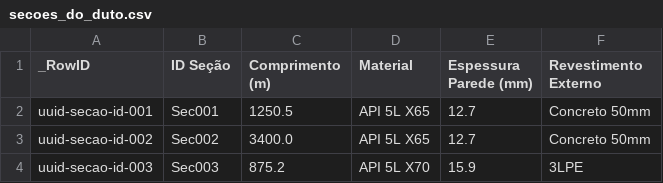
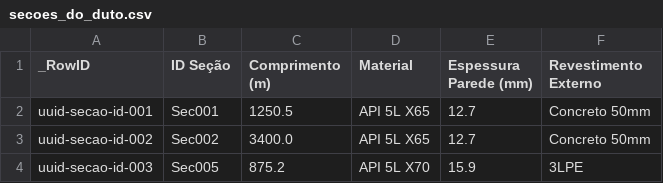
Before and after one commit to CFavini/IFCLABS, a CSV file: Project_Samples/Duto_Rigido_001/secoes_do_duto.csv, drawn as a sheet.

Commit message:
Update secoes_do_duto.csv

```diff
--- a/Project_Samples/Duto_Rigido_001/secoes_do_duto.csv
+++ b/Project_Samples/Duto_Rigido_001/secoes_do_duto.csv
@@ -3,2 +3,2 @@ uuid-secao-id-001,Sec001,1250.5,API 5L X65,12.7,Concreto 50mm
 uuid-secao-id-002,Sec002,3400.0,API 5L X65,12.7,Concreto 50mm
-uuid-secao-id-003,Sec003,875.2,API 5L X70,15.9,3LPE
+uuid-secao-id-003,Sec005,875.2,API 5L X70,15.9,3LPE
```
